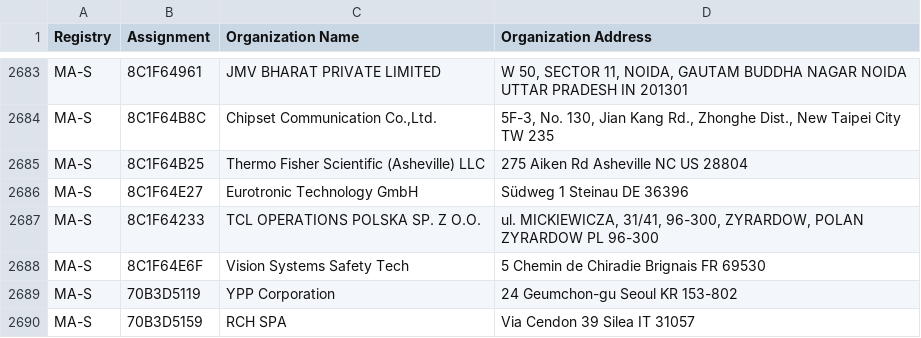
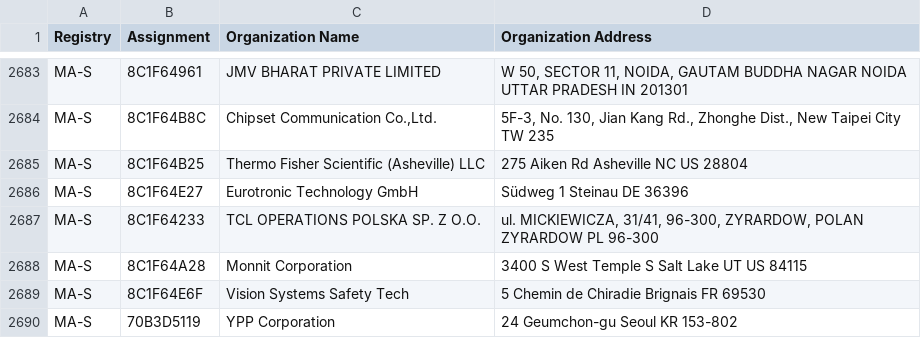
Before and after one commit to hdm/mac-tracker, a CSV file: data/ieee/oui36.csv, drawn as a sheet; only a part is shown, gaps mark what is left out; the shorter side is filled out with more unchanged rows.

Commit message:
Auto: Update files from IEEE

```diff
--- a/data/ieee/oui36.csv
+++ b/data/ieee/oui36.csv
@@ -2687,2 +2687,3 @@ MA-S,8C1F64E27,Eurotronic Technology GmbH,Südweg 1 Steinau  DE 36396
 MA-S,8C1F64233,TCL OPERATIONS POLSKA SP. Z O.O.,"ul. MICKIEWICZA, 31/41, 96-300, ZYRARDOW, POLAN ZYRARDOW  PL 96-300 "
+MA-S,8C1F64A28,Monnit Corporation,3400 S West Temple S Salt Lake UT US 84115
 MA-S,8C1F64E6F,Vision Systems Safety Tech,5 Chemin de Chiradie Brignais  FR 69530
```
Also changed, not shown: 4 other files.
